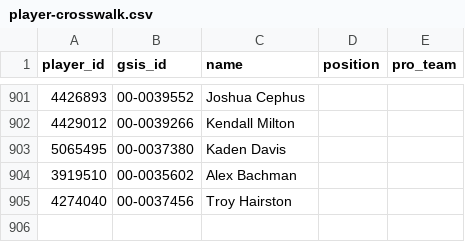
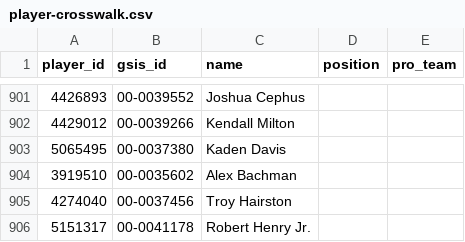
Before and after one commit to nickguarriello/Fantasy-Football, a CSV file: data/player-crosswalk.csv, drawn as a sheet; only a part is shown, gaps mark what is left out; the diff names each change by its address in the sheet, - before the commit and + after, or states it on an @@ line.

```diff
--- a/data/player-crosswalk.csv
+++ b/data/player-crosswalk.csv
+row 906: 5151317 | 00-0041178 | Robert Henry Jr.
```
Also changed, not shown: 5 other files.
